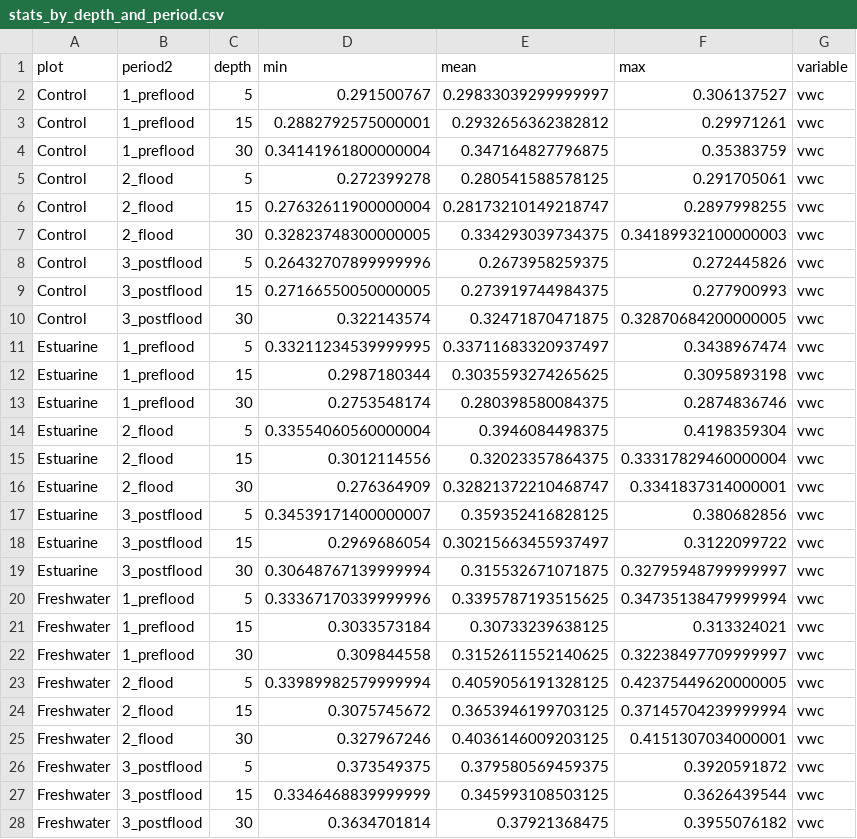
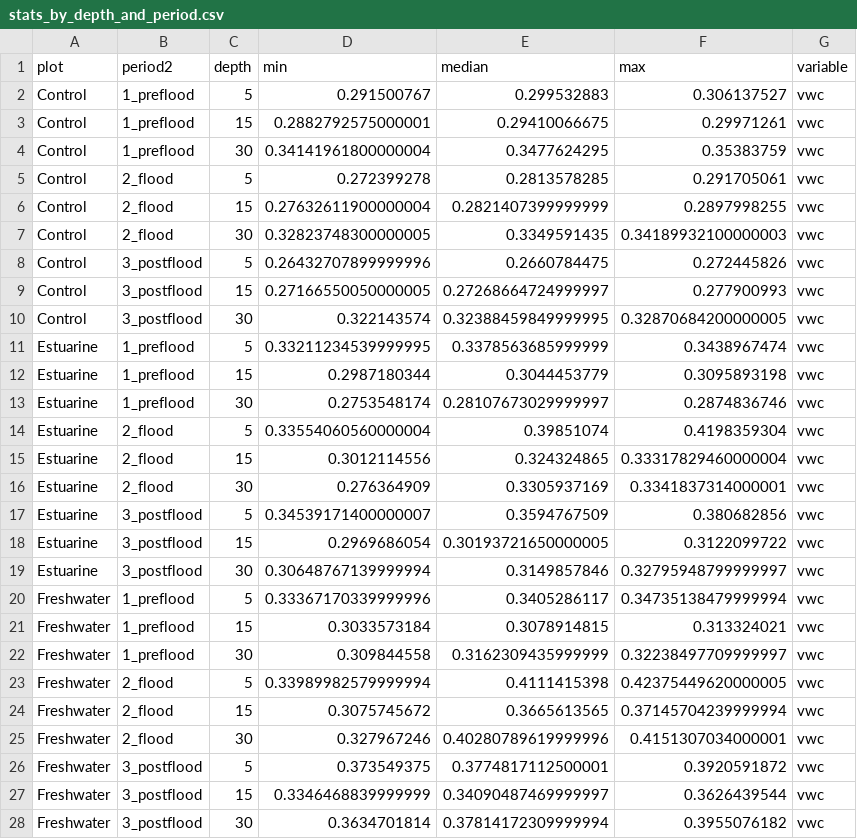
Before and after one commit to COMPASS-DOE/tempest2_do, a CSV file: data/stats_by_depth_and_period.csv, drawn as a sheet; only a part is shown; the diff covers the shown part only.

```diff
--- a/data/stats_by_depth_and_period.csv
+++ b/data/stats_by_depth_and_period.csv
@@ -1,28 +1,28 @@
-plot,period2,depth,min,mean,max,variable
-Control,1_preflood,5,0.291500767,0.29833039299999997,0.306137527,vwc
-Control,1_preflood,15,0.2882792575000001,0.2932656362382812,0.29971261,vwc
-Control,1_preflood,30,0.34141961800000004,0.347164827796875,0.35383759,vwc
-Control,2_flood,5,0.272399278,0.280541588578125,0.291705061,vwc
-Control,2_flood,15,0.27632611900000004,0.28173210149218747,0.2897998255,vwc
-Control,2_flood,30,0.32823748300000005,0.334293039734375,0.34189932100000003,vwc
-Control,3_postflood,5,0.26432707899999996,0.2673958259375,0.272445826,vwc
-Control,3_postflood,15,0.27166550050000005,0.273919744984375,0.277900993,vwc
-Control,3_postflood,30,0.322143574,0.32471870471875,0.32870684200000005,vwc
-Estuarine,1_preflood,5,0.33211234539999995,0.33711683320937497,0.3438967474,vwc
-Estuarine,1_preflood,15,0.2987180344,0.3035593274265625,0.3095893198,vwc
-Estuarine,1_preflood,30,0.2753548174,0.280398580084375,0.2874836746,vwc
-Estuarine,2_flood,5,0.33554060560000004,0.3946084498375,0.4198359304,vwc
-Estuarine,2_flood,15,0.3012114556,0.32023357864375,0.33317829460000004,vwc
-Estuarine,2_flood,30,0.276364909,0.32821372210468747,0.3341837314000001,vwc
-Estuarine,3_postflood,5,0.34539171400000007,0.359352416828125,0.380682856,vwc
-Estuarine,3_postflood,15,0.2969686054,0.30215663455937497,0.3122099722,vwc
-Estuarine,3_postflood,30,0.30648767139999994,0.315532671071875,0.32795948799999997,vwc
-Freshwater,1_preflood,5,0.33367170339999996,0.3395787193515625,0.34735138479999994,vwc
-Freshwater,1_preflood,15,0.3033573184,0.30733239638125,0.313324021,vwc
-Freshwater,1_preflood,30,0.309844558,0.3152611552140625,0.32238497709999997,vwc
-Freshwater,2_flood,5,0.33989982579999994,0.4059056191328125,0.42375449620000005,vwc
-Freshwater,2_flood,15,0.3075745672,0.3653946199703125,0.37145704239999994,vwc
-Freshwater,2_flood,30,0.327967246,0.4036146009203125,0.4151307034000001,vwc
-Freshwater,3_postflood,5,0.373549375,0.379580569459375,0.3920591872,vwc
-Freshwater,3_postflood,15,0.3346468839999999,0.345993108503125,0.3626439544,vwc
-Freshwater,3_postflood,30,0.3634701814,0.37921368475,0.3955076182,vwc
+plot,period2,depth,min,median,max,variable
+Control,1_preflood,5,0.291500767,0.299532883,0.306137527,vwc
+Control,1_preflood,15,0.2882792575000001,0.29410066675,0.29971261,vwc
+Control,1_preflood,30,0.34141961800000004,0.3477624295,0.35383759,vwc
+Control,2_flood,5,0.272399278,0.2813578285,0.291705061,vwc
+Control,2_flood,15,0.27632611900000004,0.2821407399999999,0.2897998255,vwc
+Control,2_flood,30,0.32823748300000005,0.3349591435,0.34189932100000003,vwc
+Control,3_postflood,5,0.26432707899999996,0.2660784475,0.272445826,vwc
+Control,3_postflood,15,0.27166550050000005,0.27268664724999997,0.277900993,vwc
+Control,3_postflood,30,0.322143574,0.32388459849999995,0.32870684200000005,vwc
+Estuarine,1_preflood,5,0.33211234539999995,0.3378563685999999,0.3438967474,vwc
+Estuarine,1_preflood,15,0.2987180344,0.3044453779,0.3095893198,vwc
+Estuarine,1_preflood,30,0.2753548174,0.28107673029999997,0.2874836746,vwc
+Estuarine,2_flood,5,0.33554060560000004,0.39851074,0.4198359304,vwc
+Estuarine,2_flood,15,0.3012114556,0.324324865,0.33317829460000004,vwc
+Estuarine,2_flood,30,0.276364909,0.3305937169,0.3341837314000001,vwc
+Estuarine,3_postflood,5,0.34539171400000007,0.3594767509,0.380682856,vwc
+Estuarine,3_postflood,15,0.2969686054,0.30193721650000005,0.3122099722,vwc
+Estuarine,3_postflood,30,0.30648767139999994,0.3149857846,0.32795948799999997,vwc
+Freshwater,1_preflood,5,0.33367170339999996,0.3405286117,0.34735138479999994,vwc
+Freshwater,1_preflood,15,0.3033573184,0.3078914815,0.313324021,vwc
+Freshwater,1_preflood,30,0.309844558,0.3162309435999999,0.32238497709999997,vwc
+Freshwater,2_flood,5,0.33989982579999994,0.4111415398,0.42375449620000005,vwc
+Freshwater,2_flood,15,0.3075745672,0.3665613565,0.37145704239999994,vwc
+Freshwater,2_flood,30,0.327967246,0.40280789619999996,0.4151307034000001,vwc
+Freshwater,3_postflood,5,0.373549375,0.3774817112500001,0.3920591872,vwc
+Freshwater,3_postflood,15,0.3346468839999999,0.34090487469999997,0.3626439544,vwc
+Freshwater,3_postflood,30,0.3634701814,0.37814172309999994,0.3955076182,vwc
```
Also changed, not shown: 95 edited cells elsewhere in this file, 19 other files.
